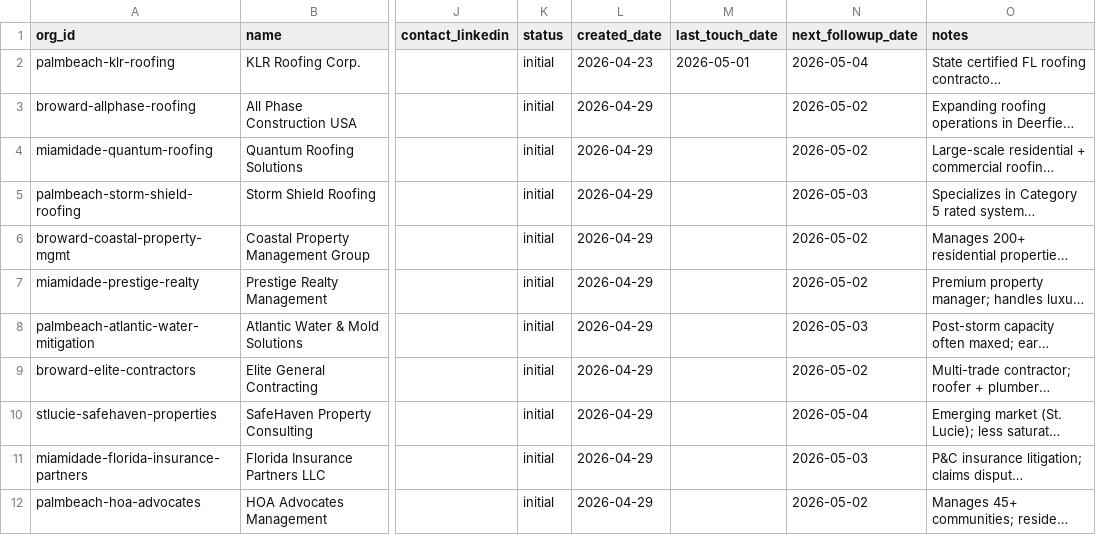
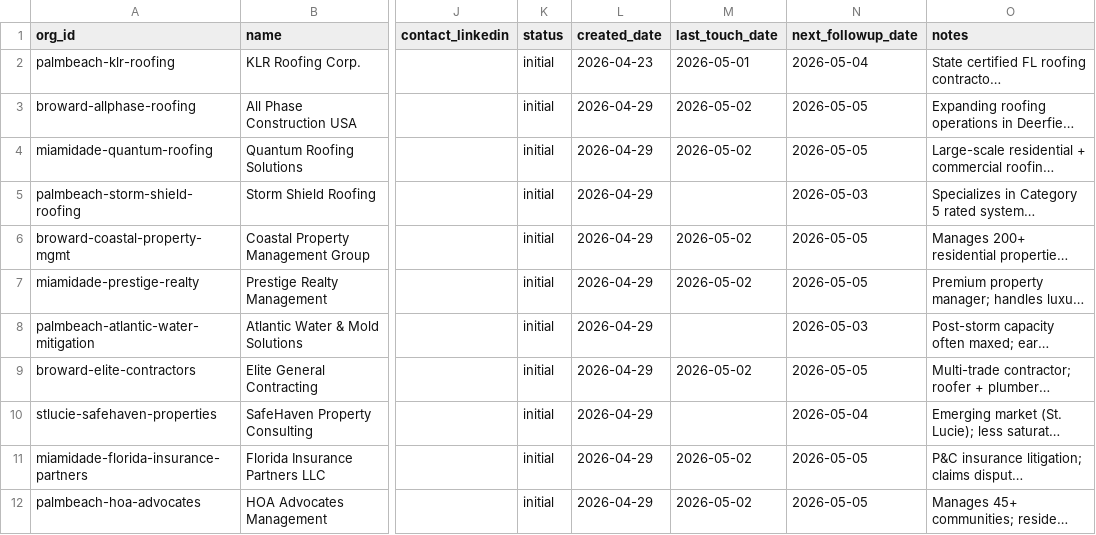
Before and after one commit to duncan727-debug/-robinhood-adjusting, a CSV file: crm/organizations.csv, drawn as a sheet; only a part is shown, gaps mark what is left out; long unchanged cells end in …; the diff names each change by its address in the sheet, - before the commit and + after, or states it on an @@ line.

```diff
--- a/crm/organizations.csv
+++ b/crm/organizations.csv
-M3:M4 (last_touch_date): (empty)
+M3:M4 (last_touch_date): 2026-05-02
-N3:N4 (next_followup_date): 2026-05-02
+N3:N4 (next_followup_date): 2026-05-05
-M6:M7 (last_touch_date): (empty)
+M6:M7 (last_touch_date): 2026-05-02
-N6:N7 (next_followup_date): 2026-05-02
+N6:N7 (next_followup_date): 2026-05-05
-M9 (last_touch_date): (empty)
+M9 (last_touch_date): 2026-05-02
-N9 (next_followup_date): 2026-05-02
+N9 (next_followup_date): 2026-05-05
-M11:M12 (last_touch_date): (empty)
+M11:M12 (last_touch_date): 2026-05-02
-N11 (next_followup_date): 2026-05-03
+N11 (next_followup_date): 2026-05-05
-N12 (next_followup_date): 2026-05-02
+N12 (next_followup_date): 2026-05-05
```
Also changed, not shown: crm/interactions.csv, 25 other files.
